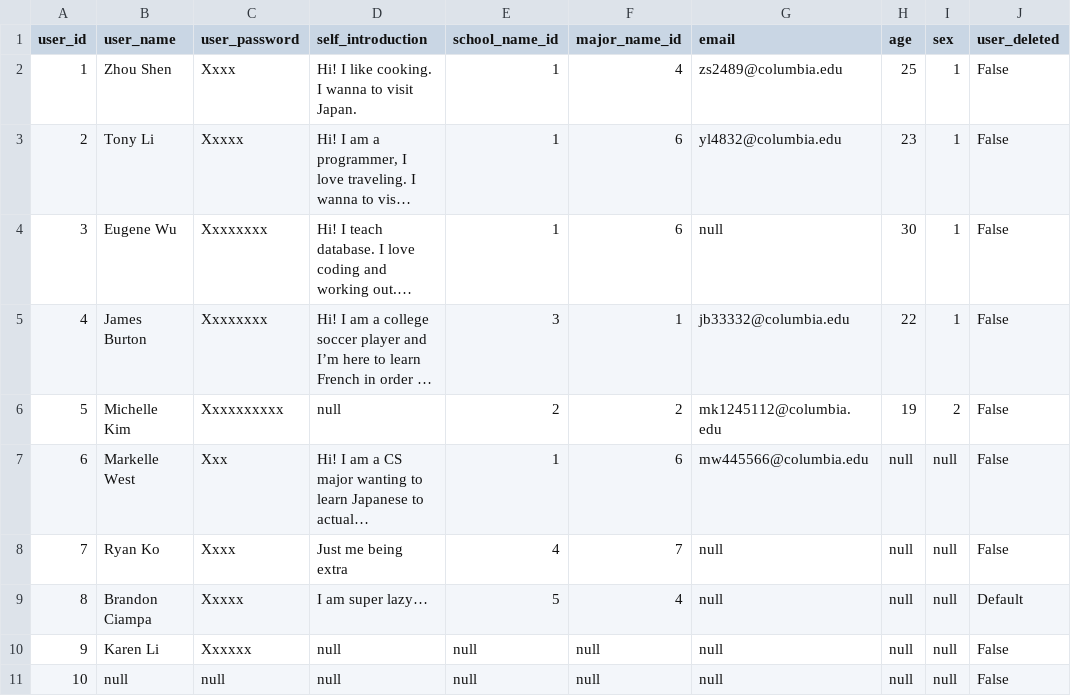
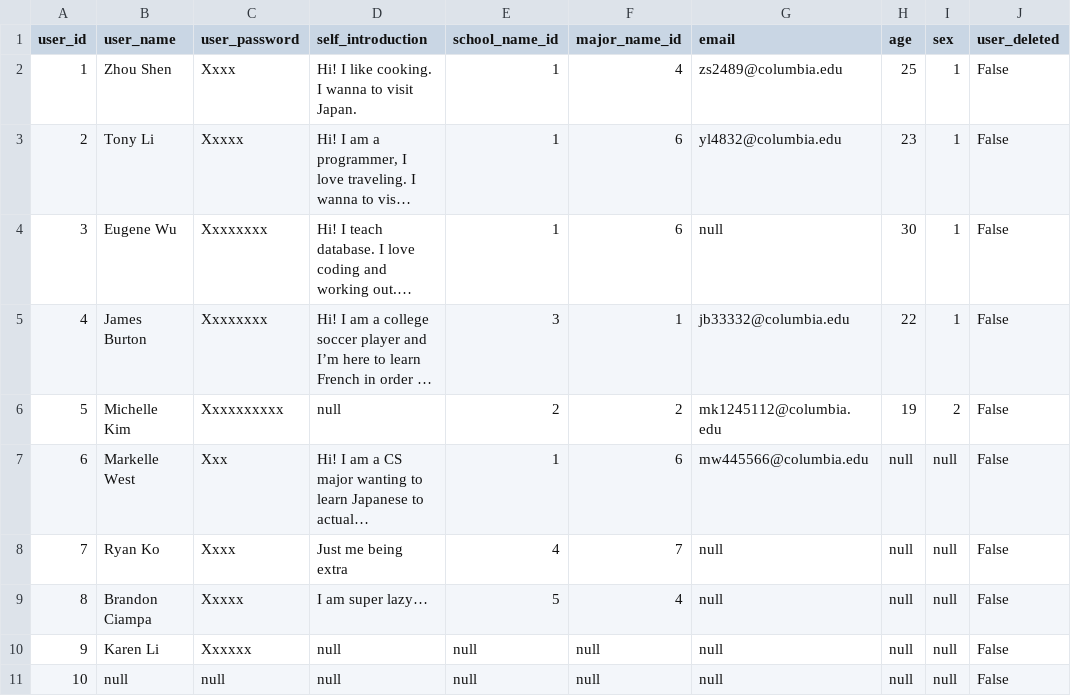
Before and after one commit to litony99/language_platform, a CSV file: external_data_files/csv_files/users.csv, drawn as a sheet; long unchanged cells end in ….

Commit message:
Update users.csv

```diff
--- a/external_data_files/csv_files/users.csv
+++ b/external_data_files/csv_files/users.csv
@@ -8,3 +8,3 @@ user_id,user_name,user_password,self_introduction,school_name_id,major_name_id,e
 7,Ryan Ko,Xxxx,Just me being extra,4,7,null,null,null,False
-8,Brandon Ciampa,Xxxxx,I am super lazy…,5,4,null,null,null,Default
+8,Brandon Ciampa,Xxxxx,I am super lazy…,5,4,null,null,null,False
 9,Karen Li,Xxxxxx,null,null,null,null,null,null,False
```
